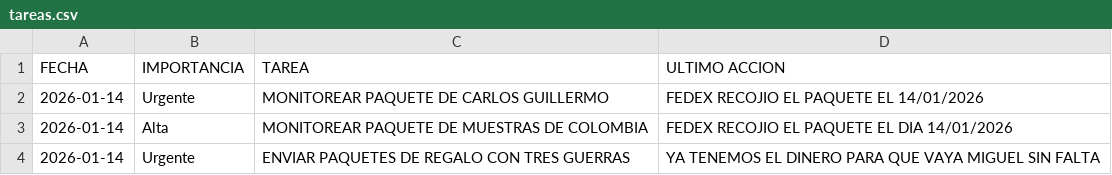
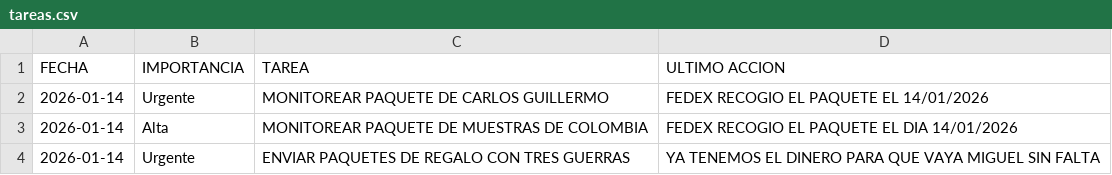
Before and after one commit to RH2026/dashboard-logistica, a CSV file: tareas.csv, drawn as a sheet.

Commit message:
tareas.csv

```diff
--- a/tareas.csv
+++ b/tareas.csv
@@ -1,4 +1,4 @@
 FECHA,IMPORTANCIA,TAREA,ULTIMO ACCION
-2026-01-14,Urgente,MONITOREAR PAQUETE DE CARLOS GUILLERMO,FEDEX RECOJIO EL PAQUETE EL 14/01/2026
-2026-01-14,Alta,MONITOREAR PAQUETE DE MUESTRAS DE COLOMBIA,FEDEX RECOJIO EL PAQUETE EL DIA 14/01/2026
+2026-01-14,Urgente,MONITOREAR PAQUETE DE CARLOS GUILLERMO,FEDEX RECOGIO EL PAQUETE EL 14/01/2026
+2026-01-14,Alta,MONITOREAR PAQUETE DE MUESTRAS DE COLOMBIA,FEDEX RECOGIO EL PAQUETE EL DIA 14/01/2026
 2026-01-14,Urgente,ENVIAR PAQUETES DE REGALO CON TRES GUERRAS,YA TENEMOS EL DINERO PARA QUE VAYA MIGUEL SIN FALTA
```
